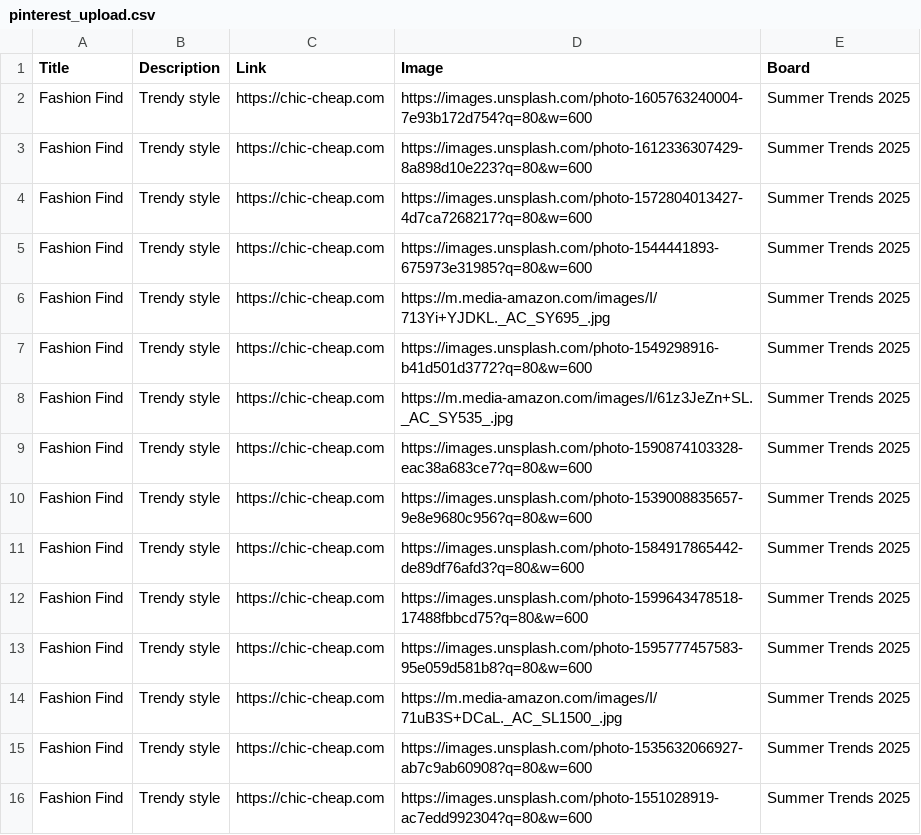
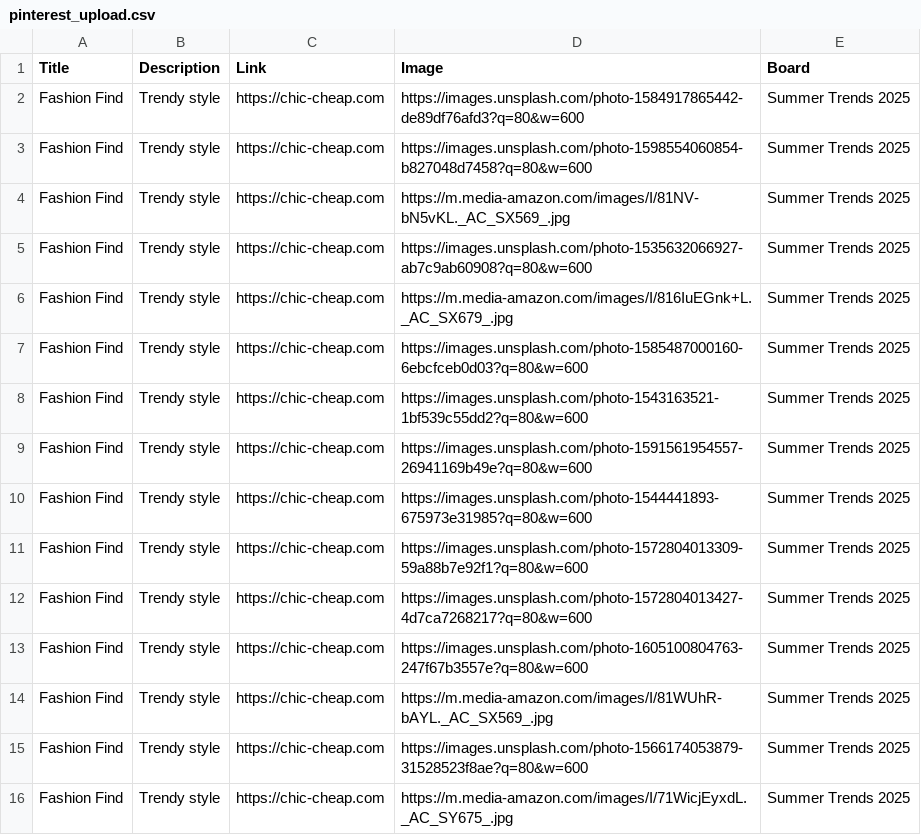
Before and after one commit to roccozoom/chic-cheap, a CSV file: pinterest_upload.csv, drawn as a sheet.

Commit message:
Daily Update: Data, XML & CSV

```diff
--- a/pinterest_upload.csv
+++ b/pinterest_upload.csv
@@ -1,16 +1,16 @@
 "Title","Description","Link","Image","Board"
-"Fashion Find","Trendy style","https://chic-cheap.com","https://images.unsplash.com/photo-1605763240004-7e93b172d754?q=80&w=600","Summer Trends 2025"
-"Fashion Find","Trendy style","https://chic-cheap.com","https://images.unsplash.com/photo-1612336307429-8a898d10e223?q=80&w=600","Summer Trends 2025"
+"Fashion Find","Trendy style","https://chic-cheap.com","https://images.unsplash.com/photo-1584917865442-de89df76afd3?q=80&w=600","Summer Trends 2025"
+"Fashion Find","Trendy style","https://chic-cheap.com","https://images.unsplash.com/photo-1598554060854-b827048d7458?q=80&w=600","Summer Trends 2025"
+"Fashion Find","Trendy style","https://chic-cheap.com","https://m.media-amazon.com/images/I/81NV-bN5vKL._AC_SX569_.jpg","Summer Trends 2025"
+"Fashion Find","Trendy style","https://chic-cheap.com","https://images.unsplash.com/photo-1535632066927-ab7c9ab60908?q=80&w=600","Summer Trends 2025"
+"Fashion Find","Trendy style","https://chic-cheap.com","https://m.media-amazon.com/images/I/816IuEGnk+L._AC_SX679_.jpg","Summer Trends 2025"
+"Fashion Find","Trendy style","https://chic-cheap.com","https://images.unsplash.com/photo-1585487000160-6ebcfceb0d03?q=80&w=600","Summer Trends 2025"
+"Fashion Find","Trendy style","https://chic-cheap.com","https://images.unsplash.com/photo-1543163521-1bf539c55dd2?q=80&w=600","Summer Trends 2025"
+"Fashion Find","Trendy style","https://chic-cheap.com","https://images.unsplash.com/photo-1591561954557-26941169b49e?q=80&w=600","Summer Trends 2025"
+"Fashion Find","Trendy style","https://chic-cheap.com","https://images.unsplash.com/photo-1544441893-675973e31985?q=80&w=600","Summer Trends 2025"
+"Fashion Find","Trendy style","https://chic-cheap.com","https://images.unsplash.com/photo-1572804013309-59a88b7e92f1?q=80&w=600","Summer Trends 2025"
 "Fashion Find","Trendy style","https://chic-cheap.com","https://images.unsplash.com/photo-1572804013427-4d7ca7268217?q=80&w=600","Summer Trends 2025"
-"Fashion Find","Trendy style","https://chic-cheap.com","https://images.unsplash.com/photo-1544441893-675973e31985?q=80&w=600","Summer Trends 2025"
-"Fashion Find","Trendy style","https://chic-cheap.com","https://m.media-amazon.com/images/I/713Yi+YJDKL._AC_SY695_.jpg","Summer Trends 2025"
-"Fashion Find","Trendy style","https://chic-cheap.com","https://images.unsplash.com/photo-1549298916-b41d501d3772?q=80&w=600","Summer Trends 2025"
-"Fashion Find","Trendy style","https://chic-cheap.com","https://m.media-amazon.com/images/I/61z3JeZn+SL._AC_SY535_.jpg","Summer Trends 2025"
-"Fashion Find","Trendy style","https://chic-cheap.com","https://images.unsplash.com/photo-1590874103328-eac38a683ce7?q=80&w=600","Summer Trends 2025"
-"Fashion Find","Trendy style","https://chic-cheap.com","https://images.unsplash.com/photo-1539008835657-9e8e9680c956?q=80&w=600","Summer Trends 2025"
-"Fashion Find","Trendy style","https://chic-cheap.com","https://images.unsplash.com/photo-1584917865442-de89df76afd3?q=80&w=600","Summer Trends 2025"
-"Fashion Find","Trendy style","https://chic-cheap.com","https://images.unsplash.com/photo-1599643478518-17488fbbcd75?q=80&w=600","Summer Trends 2025"
-"Fashion Find","Trendy style","https://chic-cheap.com","https://images.unsplash.com/photo-1595777457583-95e059d581b8?q=80&w=600","Summer Trends 2025"
-"Fashion Find","Trendy style","https://chic-cheap.com","https://m.media-amazon.com/images/I/71uB3S+DCaL._AC_SL1500_.jpg","Summer Trends 2025"
-"Fashion Find","Trendy style","https://chic-cheap.com","https://images.unsplash.com/photo-1535632066927-ab7c9ab60908?q=80&w=600","Summer Trends 2025"
-"Fashion Find","Trendy style","https://chic-cheap.com","https://images.unsplash.com/photo-1551028919-ac7edd992304?q=80&w=600","Summer Trends 2025"
+"Fashion Find","Trendy style","https://chic-cheap.com","https://images.unsplash.com/photo-1605100804763-247f67b3557e?q=80&w=600","Summer Trends 2025"
+"Fashion Find","Trendy style","https://chic-cheap.com","https://m.media-amazon.com/images/I/81WUhR-bAYL._AC_SX569_.jpg","Summer Trends 2025"
+"Fashion Find","Trendy style","https://chic-cheap.com","https://images.unsplash.com/photo-1566174053879-31528523f8ae?q=80&w=600","Summer Trends 2025"
+"Fashion Find","Trendy style","https://chic-cheap.com","https://m.media-amazon.com/images/I/71WicjEyxdL._AC_SY675_.jpg","Summer Trends 2025"
```
Also changed, not shown: 2 other files.
